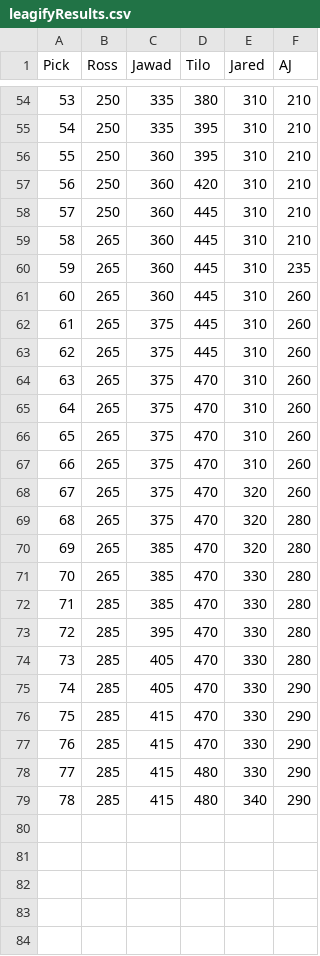
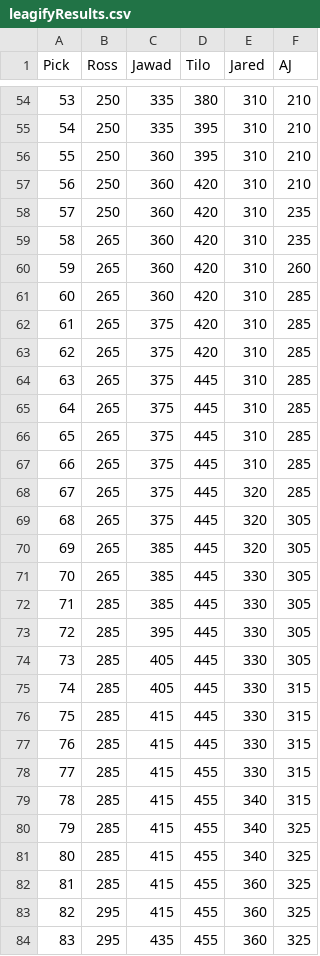
Before and after one commit to zo0o0ot/2020-draft-scorer, a CSV file: draft/leagifyResults.csv, drawn as a sheet; only a part is shown, gaps mark what is left out; removed rows and columns are numbered as before the commit, all else as after; the diff covers the shown part only; the diff names each change by its address in the sheet, - before the commit and + after, or states it on an @@ line.

Commit message:
pick 58 fixed, picks through 86

```diff
--- a/draft/leagifyResults.csv
+++ b/draft/leagifyResults.csv
-D58 (Tilo): 445
+D58 (Tilo): 420
-F58 (AJ): 210
+F58 (AJ): 235
-row 59: 58 | 265 | 360 | 445 | 310 | 210
@@ column A (Pick) renumbered between rows 59 and 60 @@
-D59:D60 (Tilo): 445
+D59:D60 (Tilo): 420
+row 61: 60 | 265 | 360 | 420 | 310 | 285
-D62:D63 (Tilo): 445
+D62:D63 (Tilo): 420
-F62:F68 (AJ): 260
+F62:F68 (AJ): 285
-D64:D77 (Tilo): 470
+D64:D77 (Tilo): 445
-F69:F74 (AJ): 280
+F69:F74 (AJ): 305
-F75:F79 (AJ): 290
+F75:F79 (AJ): 315
-D78:D79 (Tilo): 480
+D78:D79 (Tilo): 455
+row 80: 79 | 285 | 415 | 455 | 340 | 325
+row 81: 80 | 285 | 415 | 455 | 340 | 325
+row 82: 81 | 285 | 415 | 455 | 360 | 325
+row 83: 82 | 295 | 415 | 455 | 360 | 325
+row 84: 83 | 295 | 435 | 455 | 360 | 325
```
Also changed, not shown: 3 added rows elsewhere in this file, draft/nflDraft.csv.
